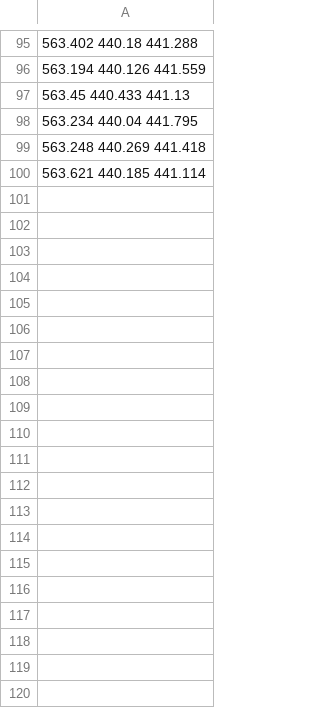
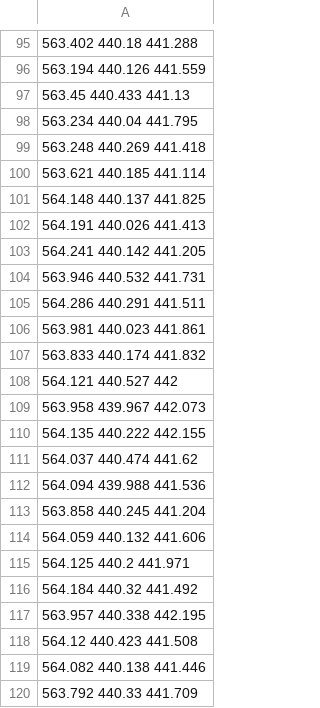
Before and after one commit to pp555/cuda_lab, a TSV file: lab4/wyniki.tsv, drawn as a sheet; only a part is shown, gaps mark what is left out; the diff covers the shown part only; the diff names each change by its address in the sheet, - before the commit and + after, or states it on an @@ line.

Commit message:
wyniki

```diff
--- a/lab4/wyniki.tsv
+++ b/lab4/wyniki.tsv
+row 101: 564.148 440.137 441.825
+row 102: 564.191 440.026 441.413
+row 103: 564.241 440.142 441.205
+row 104: 563.946 440.532 441.731
+row 105: 564.286 440.291 441.511
+row 106: 563.981 440.023 441.861
+row 107: 563.833 440.174 441.832
+row 108: 564.121 440.527 442
+row 109: 563.958 439.967 442.073
+row 110: 564.135 440.222 442.155
+row 111: 564.037 440.474 441.62
+row 112: 564.094 439.988 441.536
+row 113: 563.858 440.245 441.204
+row 114: 564.059 440.132 441.606
+row 115: 564.125 440.2 441.971
+row 116: 564.184 440.32 441.492
+row 117: 563.957 440.338 442.195
+row 118: 564.12 440.423 441.508
+row 119: 564.082 440.138 441.446
+row 120: 563.792 440.33 441.709
```
Also changed, not shown: 80 added rows elsewhere in this file.
